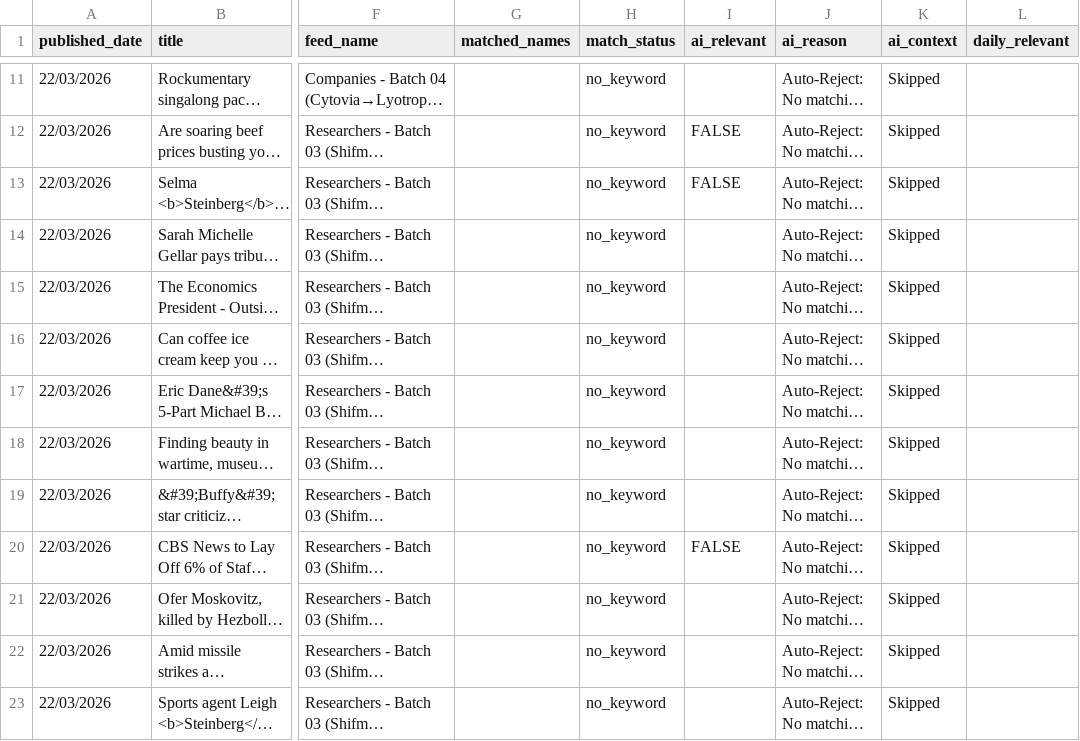
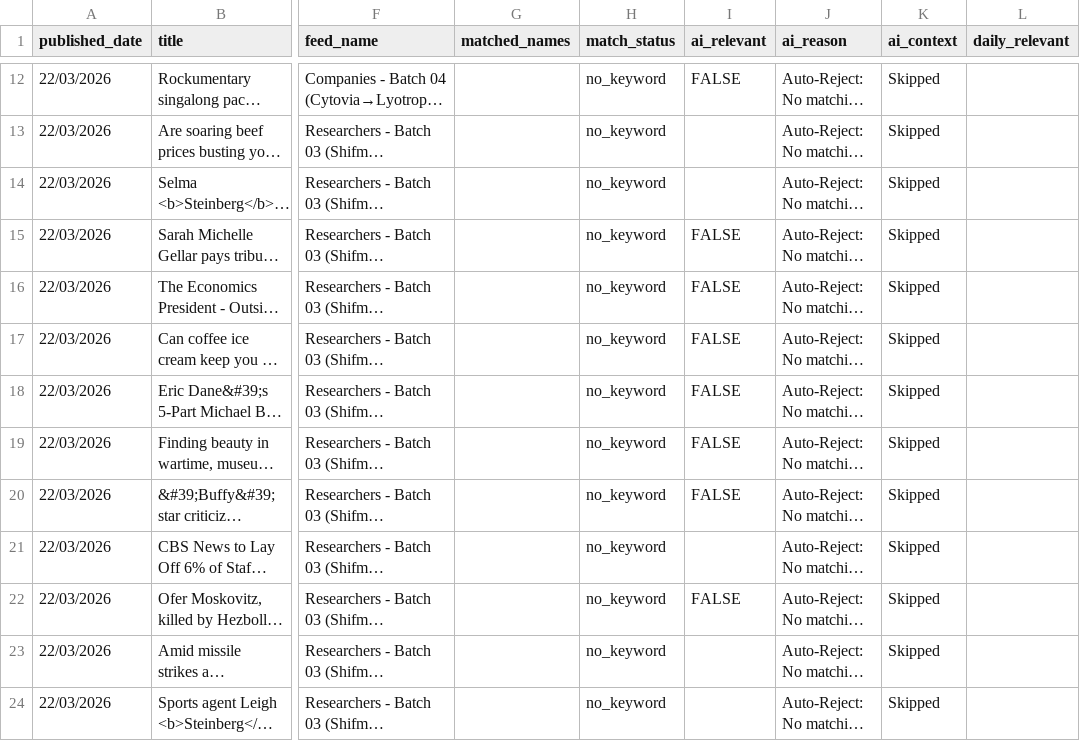
Before and after one commit to elyashivzangen/yissum-science, a CSV file: data_new_updater/feed_compact.csv, drawn as a sheet; only a part is shown, gaps mark what is left out; long unchanged cells end in …; addresses are those after the commit; the diff covers the shown part only; the diff names each change by its address in the sheet, - before the commit and + after, or states it on an @@ line.

```diff
--- a/data_new_updater/feed_compact.csv
+++ b/data_new_updater/feed_compact.csv
-I12 (ai_relevant): (empty)
+I12 (ai_relevant): FALSE
-I13:I14 (ai_relevant): FALSE
+I13:I14 (ai_relevant): (empty)
-I15:I20 (ai_relevant): (empty)
+I15:I20 (ai_relevant): FALSE
-I21 (ai_relevant): FALSE
+I21 (ai_relevant): (empty)
-I22 (ai_relevant): (empty)
+I22 (ai_relevant): FALSE
```
Also changed, not shown: 1 added row and 15 edited cells elsewhere in this file, data_new_updater/feed.csv, data_new_updater/feed_titles.csv, 2 other files.
